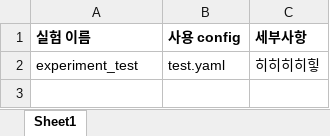
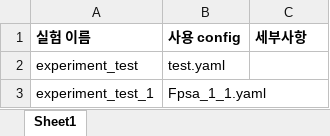
Before and after one commit to PotatoTasteChip/FPSA_Paper, an Excel workbook: experiments/ExperimentsInfo.xlsx, sheet Sheet1, drawn as a sheet; values as stored, in another font and other column widths than the file's, no borders; the diff names each change by its address in the sheet, - before the commit and + after, or states it on an @@ line.

Commit message:
add PhaseIFFT_1 block and fpsa_1_1.yaml

```diff
--- a/experiments/ExperimentsInfo.xlsx (sheet Sheet1)
+++ b/experiments/ExperimentsInfo.xlsx (sheet Sheet1)
-C2 (세부사항): 히히히히힣
+C2 (세부사항): (empty)
+row 3: experiment_test_1 | Fpsa_1_1.yaml
```
Also changed, not shown: configs/ConfigInfo.xlsx, 21 other files.
